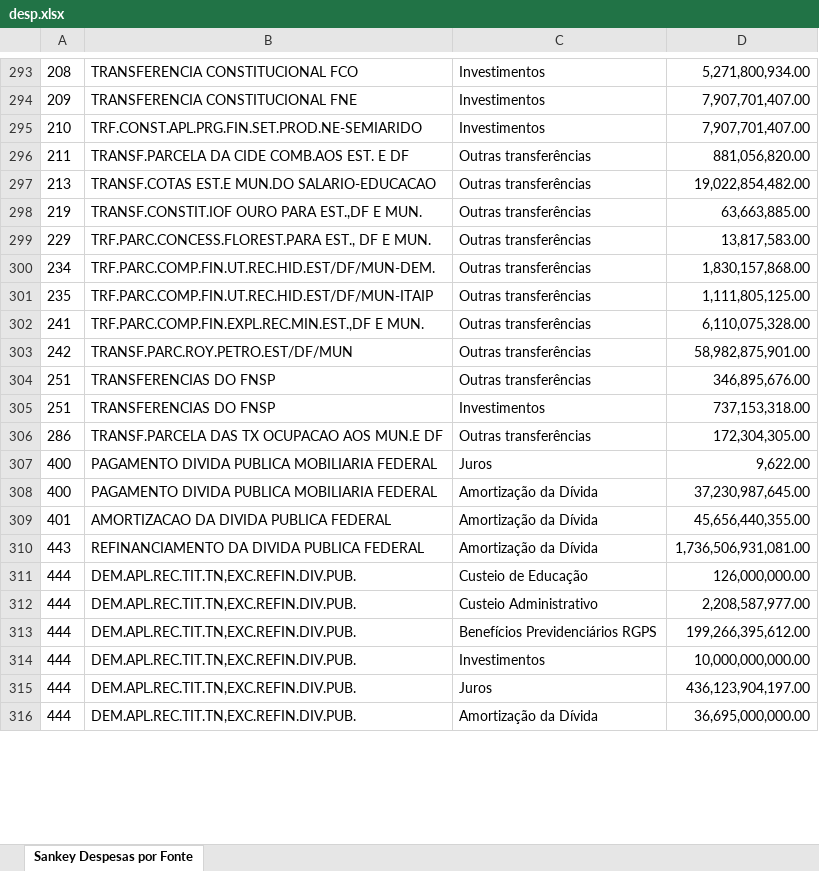
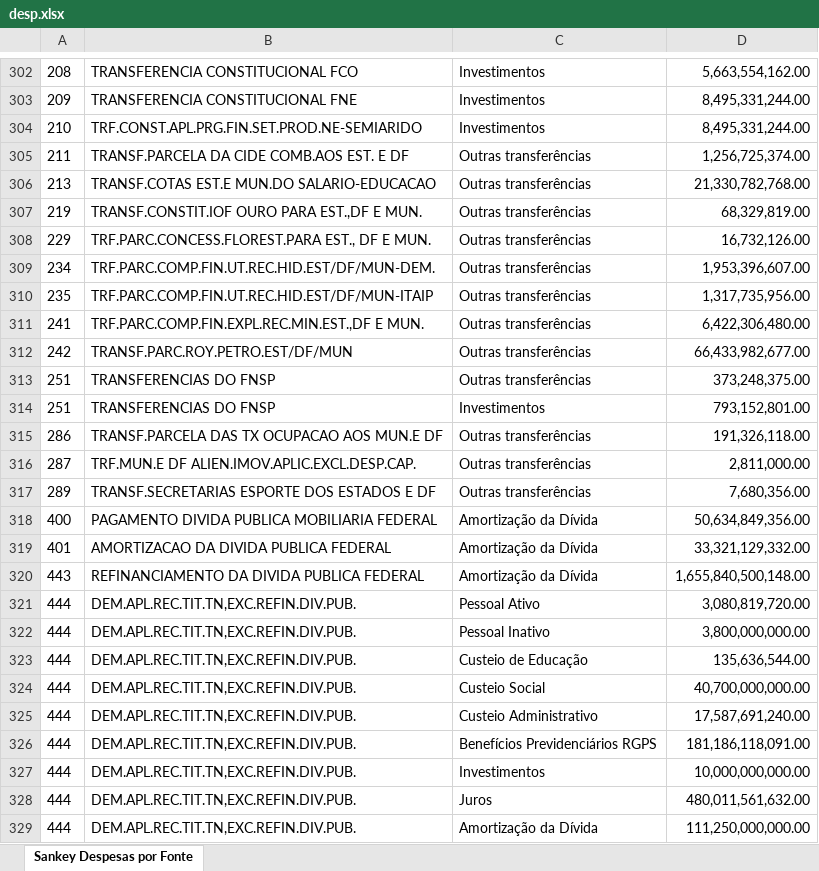
Before and after one commit to tesouro/orcamento, an Excel workbook: dados/desp.xlsx, sheet Sankey Despesas por Fonte, drawn as a sheet; only a part is shown, gaps mark what is left out; values as stored, in another font and other column widths than the file's, no borders; removed rows and columns are numbered as before the commit, all else as after; the diff covers the shown part only; the diff names each change by its address in the sheet, - before the commit and + after, or states it on an @@ line.

```diff
--- a/dados/desp.xlsx (sheet Sankey Despesas por Fonte)
+++ b/dados/desp.xlsx (sheet Sankey Despesas por Fonte)
-D302: 5,271,800,934.00
+D302: 5,663,554,162.00
-D303:D304: 7,907,701,407.00
+D303:D304: 8,495,331,244.00
-D305: 881,056,820.00
+D305: 1,256,725,374.00
-D306: 19,022,854,482.00
+D306: 21,330,782,768.00
-D307: 63,663,885.00
+D307: 68,329,819.00
-D308: 13,817,583.00
+D308: 16,732,126.00
-D309: 1,830,157,868.00
+D309: 1,953,396,607.00
-D310: 1,111,805,125.00
+D310: 1,317,735,956.00
-D311: 6,110,075,328.00
+D311: 6,422,306,480.00
-D312: 58,982,875,901.00
+D312: 66,433,982,677.00
-D313: 346,895,676.00
+D313: 373,248,375.00
-D314: 737,153,318.00
+D314: 793,152,801.00
-D315: 172,304,305.00
+D315: 191,326,118.00
-row 307: 400 | PAGAMENTO DIVIDA PUBLICA MOBILIARIA FEDERAL | Juros | 9,622.00
+row 316: 287 | TRF.MUN.E DF ALIEN.IMOV.APLIC.EXCL.DESP.CAP. | Outras transferências | 2,811,000.00
+row 317: 289 | TRANSF.SECRETARIAS ESPORTE DOS ESTADOS E DF | Outras transferências | 7,680,356.00
-D318: 37,230,987,645.00
+D318: 50,634,849,356.00
-D319: 45,656,440,355.00
+D319: 33,321,129,332.00
-D320: 1,736,506,931,081.00
+D320: 1,655,840,500,148.00
+row 321: 444 | DEM.APL.REC.TIT.TN,EXC.REFIN.DIV.PUB. | Pessoal Ativo | 3,080,819,720.00
+row 322: 444 | DEM.APL.REC.TIT.TN,EXC.REFIN.DIV.PUB. | Pessoal Inativo | 3,800,000,000.00
-D323: 126,000,000.00
+D323: 135,636,544.00
+row 324: 444 | DEM.APL.REC.TIT.TN,EXC.REFIN.DIV.PUB. | Custeio Social | 40,700,000,000.00
-D325: 2,208,587,977.00
+D325: 17,587,691,240.00
-D326: 199,266,395,612.00
+D326: 181,186,118,091.00
-D328: 436,123,904,197.00
+D328: 480,011,561,632.00
-D329: 36,695,000,000.00
+D329: 111,250,000,000.00
```
Also changed, not shown: other rows of this sheet, dados/desp-gnd-fun.xlsx, dados/rec.xlsx, 3 other files.
